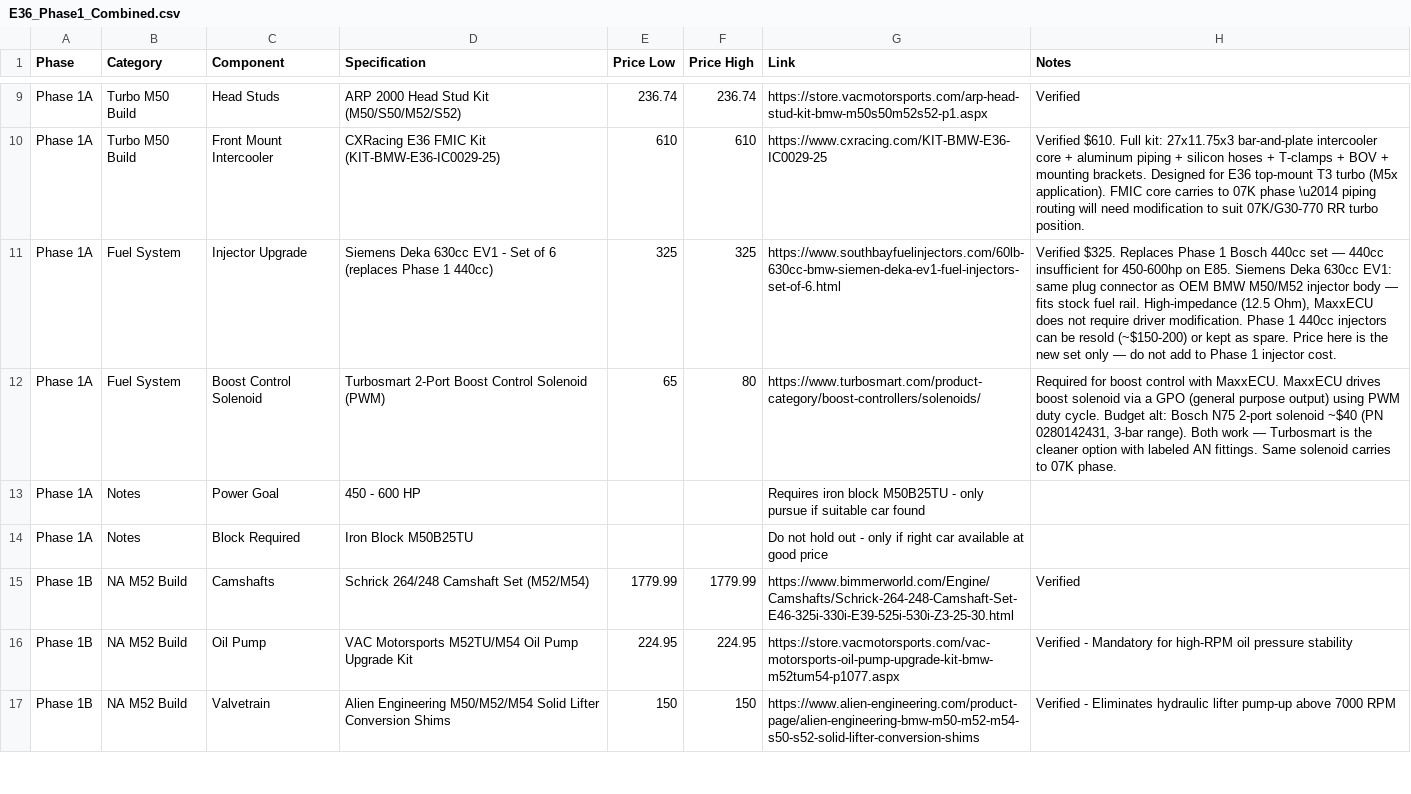
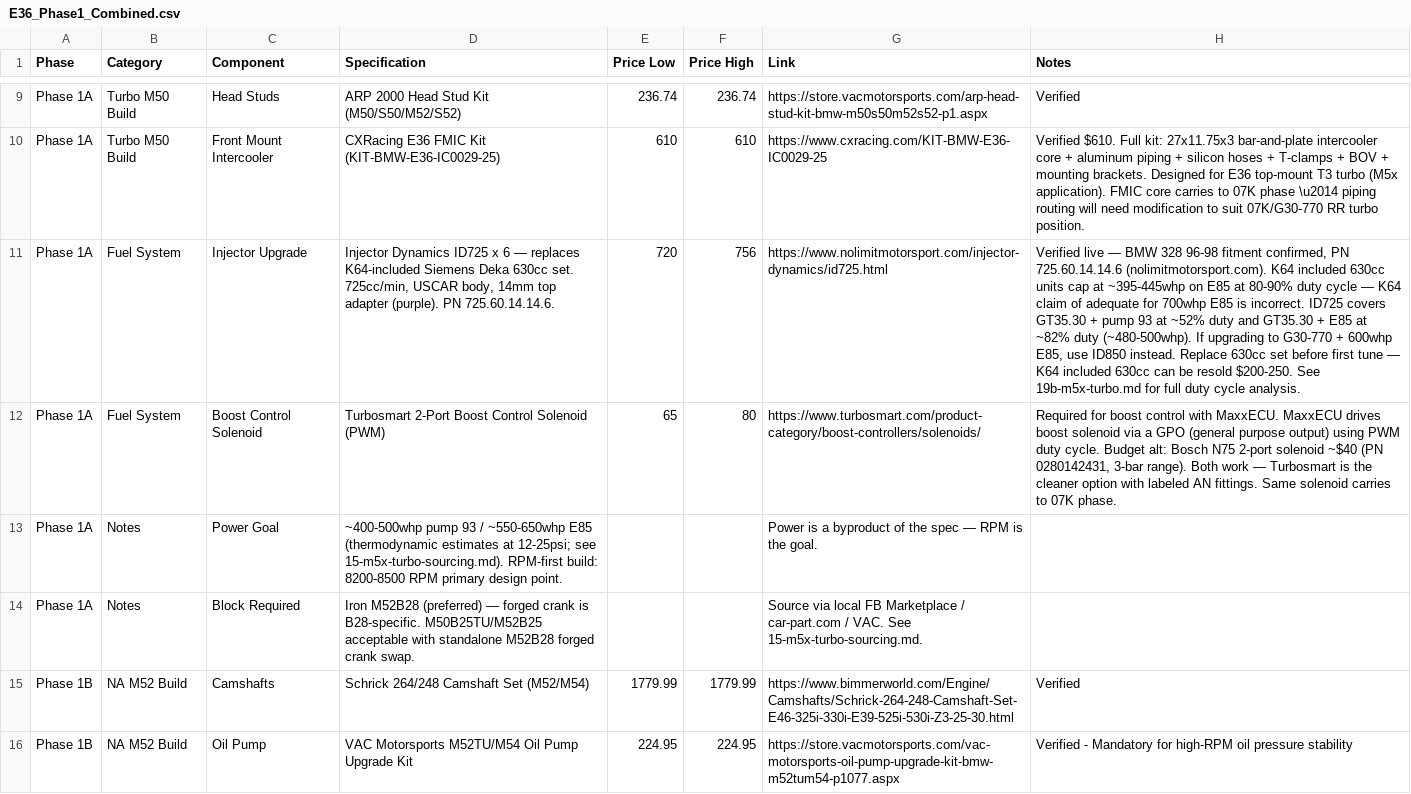
Before and after one commit to wesleyxcooper/e36-build-docs, a CSV file: E36_CSVs/E36_Phase1_Combined.csv, drawn as a sheet; only a part is shown, gaps mark what is left out; the shorter side is filled out with more unchanged rows; the diff names each change by its address in the sheet, - before the commit and + after, or states it on an @@ line.

Commit message:
Sync plan docs to RPM-first build philosophy and correct build structure
Engine sourcing: M52B28 (US-spec iron, forged steel crank) promoted to primary
recommendation in plan doc and CSVs. M50B25TU/M52B25 demoted to secondary —
both have cast iron cranks requiring standalone M52B28 forged crank swap for
8,500 RPM target. Crank material sourced from BMW M52 factory service manual
and Australian Car.Reviews.

Build structure corrected throughout:
- Phase 1A (turbo M52B28) is the chosen TERMINAL engine, built offline at
  VAC while Phase 1B runs the car. Not an interim; the 07K path was the
  alternative not taken.
- Phase 1B (NA alloy M52, in car when imported) gets mild bolt-ons, head
  work, MaxxECU, and 8HP — drives the car while Phase 1A is built offline.
- "Interim Engine Choice" framing and "while building the final 07K" language
  removed from plan doc and checklist headers.

Rotating assembly: 5150 Stroker Kit removed as primary recommendation.
Replaced with VAC Complete E34/E36 Engine Build Kit ($9,699.99, SKU
VAC-EBK-E34E36). Stock M52B28 forged crank stays and is balanced at VAC.
URL verified live via Playwright.

Injectors: Siemens Deka 630cc replaced with Injector Dynamics ID725 x 6
(PN 725.60.14.14.6, ~$720-756). 630cc cap at ~395-445whp on E85 at 80-90%
duty cycle. ID725 covers GT35.30 + pump 93 at ~52% duty and GT35.30 + E85
at ~82% duty. nolimitmotorsport.com URL verified live.

K64 turbo row: removed "Carries to 07K phase" and "Re-spec for 700whp E85"
language. Updated to reflect GT35.30 as the pump 93 phase turbo and G30-770
as the upgrade for 550-650whp E85.

Files changed:
  E36_9000RPM_Project_Plan_Verified.md
  E36_CSVs/E36_Phase1_Foundation.csv
  E36_CSVs/E36_Phase1_Combined.csv
  E36_DIY_Build_Checklist.md

```diff
--- a/E36_CSVs/E36_Phase1_Combined.csv
+++ b/E36_CSVs/E36_Phase1_Combined.csv
-D11 (Specification): Siemens Deka 630cc EV1 - Set of 6 (replaces Phase 1 440cc)
+D11 (Specification): Injector Dynamics ID725 x 6 — replaces K64-included Siemens Deka 630cc set. 725cc/min, USCAR body, 14mm top adapter (purple). PN 725.60.14.14.6.
-E11 (Price Low): 325
+E11 (Price Low): 720
-F11 (Price High): 325
+F11 (Price High): 756
-G11 (Link): https://www.southbayfuelinjectors.com/60lb-630cc-bmw-siemen-deka-ev1-fuel-injectors-set-of-6.html
+G11 (Link): https://www.nolimitmotorsport.com/injector-dynamics/id725.html
-H11 (Notes): Verified $325. Replaces Phase 1 Bosch 440cc set — 440cc insufficient for 450-600hp on E85. Siemens Deka 630cc EV1: same plug connector as OEM BMW M50/M52 injector body — fits stock fuel rail. High-impedance (12.5 Ohm), MaxxECU does not require driver modification. Phase 1 440cc injectors can be resold (~$150-200) or kept as spare. Price here is the new set only — do not add to Phase 1 injector cost.
+H11 (Notes): Verified live — BMW 328 96-98 fitment confirmed, PN 725.60.14.14.6 (nolimitmotorsport.com). K64 included 630cc units cap at ~395-445whp on E85 at 80-90% duty cycle — K64 claim of adequate for 700whp E85 is incorrect. ID725 covers GT35.30 + pump 93 at ~52% duty and GT35.30 + E85 at ~82% duty (~480-500whp). If upgrading to G30-770 + 600whp E85, use ID850 instead. Replace 630cc set before first tune — K64 included 630cc can be resold $200-250. See 19b-m5x-turbo.md for full duty cycle analysis.
-D13 (Specification): 450 - 600 HP
+D13 (Specification): ~400-500whp pump 93 / ~550-650whp E85 (thermodynamic estimates at 12-25psi; see 15-m5x-turbo-sourcing.md). RPM-first build: 8200-8500 RPM primary design point.
-G13 (Link): Requires iron block M50B25TU - only pursue if suitable car found
+G13 (Link): Power is a byproduct of the spec — RPM is the goal.
-D14 (Specification): Iron Block M50B25TU
+D14 (Specification): Iron M52B28 (preferred) — forged crank is B28-specific. M50B25TU/M52B25 acceptable with standalone M52B28 forged crank swap.
-G14 (Link): Do not hold out - only if right car available at good price
+G14 (Link): Source via local FB Marketplace / car-part.com / VAC. See 15-m5x-turbo-sourcing.md.
```
Also changed, not shown: E36_CSVs/E36_Phase1_Foundation.csv, 2 other files.
